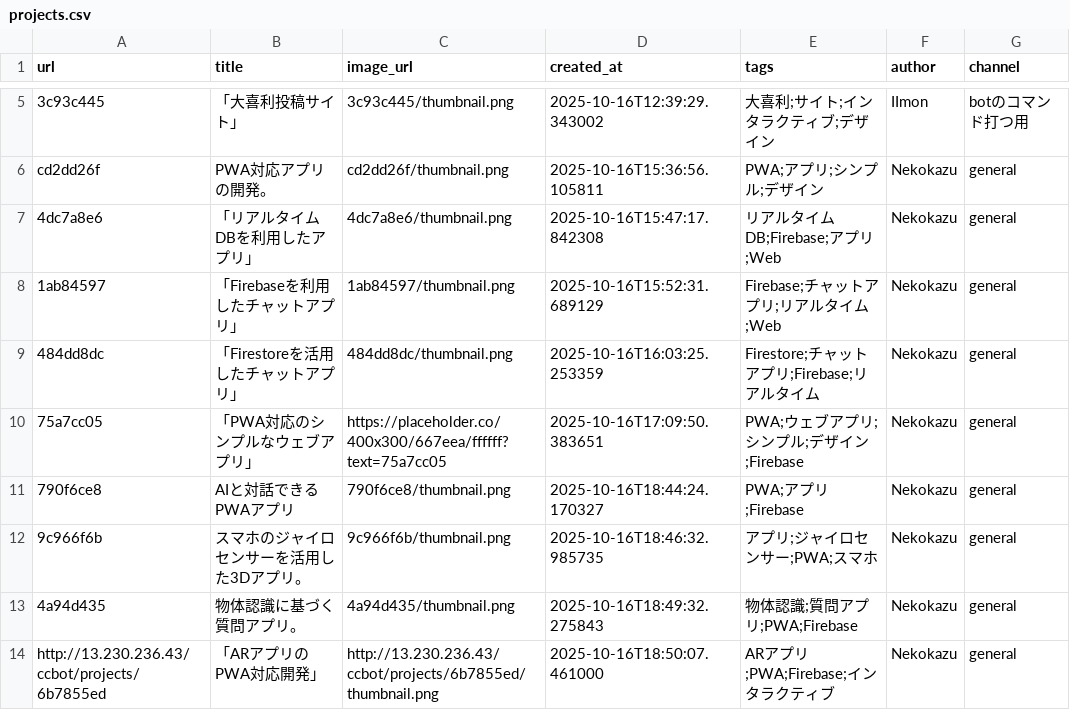
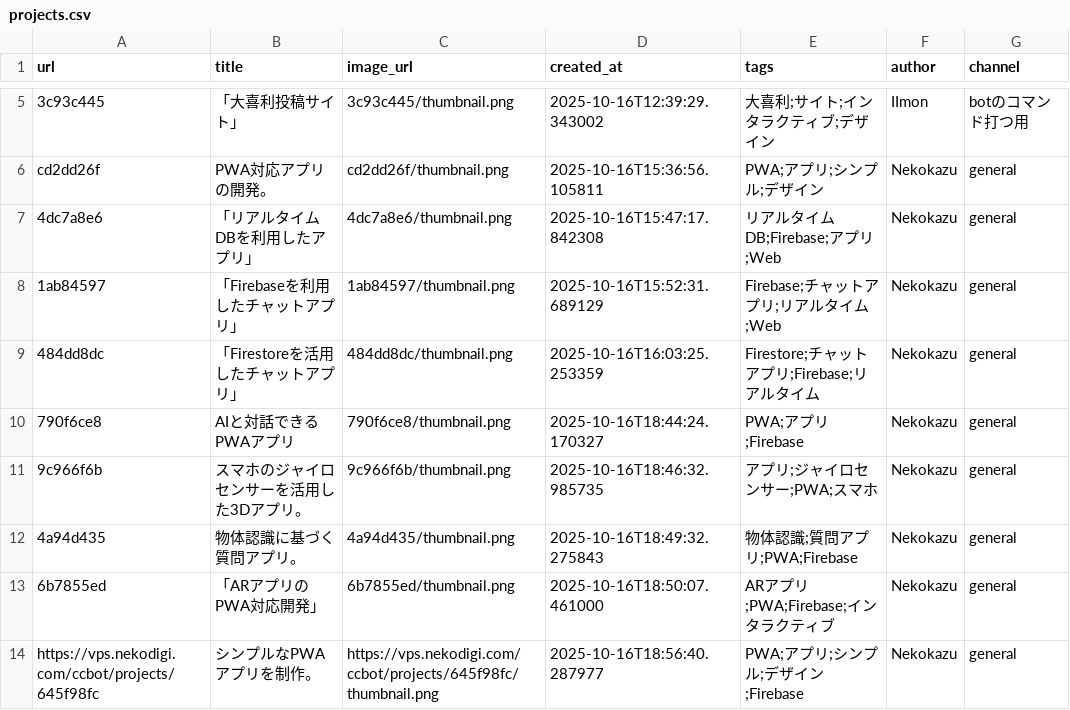
Before and after one commit to Nekodigi/ccbot-vps-deploy, a CSV file: projects/projects.csv, drawn as a sheet; only a part is shown, gaps mark what is left out.

Commit message:
Update: シンプルなPWAアプリを制作。

```diff
--- a/projects/projects.csv
+++ b/projects/projects.csv
@@ -9,3 +9,2 @@ cd2dd26f,PWA対応アプリの開発。,cd2dd26f/thumbnail.png,2025-10-16T15:36:
 484dd8dc,「Firestoreを活用したチャットアプリ」,484dd8dc/thumbnail.png,2025-10-16T16:03:25.253359,Firestore;チャットアプリ;Firebase;リアルタイム,Nekokazu,general
-75a7cc05,「PWA対応のシンプルなウェブアプリ」,https://placeholder.co/400x300/667eea/ffffff?text=75a7cc05 ,2025-10-16T17:09:50.383651,PWA;ウェブアプリ;シンプル;デザイン;Firebase,Nekokazu,general
 790f6ce8,AIと対話できるPWAアプリ,790f6ce8/thumbnail.png,2025-10-16T18:44:24.170327,PWA;アプリ;Firebase,Nekokazu,general
@@ -13,2 +12,3 @@ cd2dd26f,PWA対応アプリの開発。,cd2dd26f/thumbnail.png,2025-10-16T15:36:
 4a94d435,物体認識に基づく質問アプリ。,4a94d435/thumbnail.png,2025-10-16T18:49:32.275843,物体認識;質問アプリ;PWA;Firebase,Nekokazu,general
-http://13.230.236.43/ccbot/projects/6b7855ed,「ARアプリのPWA対応開発」,http://13.230.236.43/ccbot/projects/6b7855ed/thumbnail.png,2025-10-16T18:50:07.461000,ARアプリ;PWA;Firebase;インタラクティブ,Nekokazu,general
+6b7855ed,「ARアプリのPWA対応開発」,6b7855ed/thumbnail.png,2025-10-16T18:50:07.461000,ARアプリ;PWA;Firebase;インタラクティブ,Nekokazu,general
+https://vps.nekodigi.com/ccbot/projects/645f98fc,シンプルなPWAアプリを制作。,https://vps.nekodigi.com/ccbot/projects/645f98fc/thumbnail.png,2025-10-16T18:56:40.287977,PWA;アプリ;シンプル;デザイン;Firebase,Nekokazu,general
```
Also changed, not shown: 10 other files.
